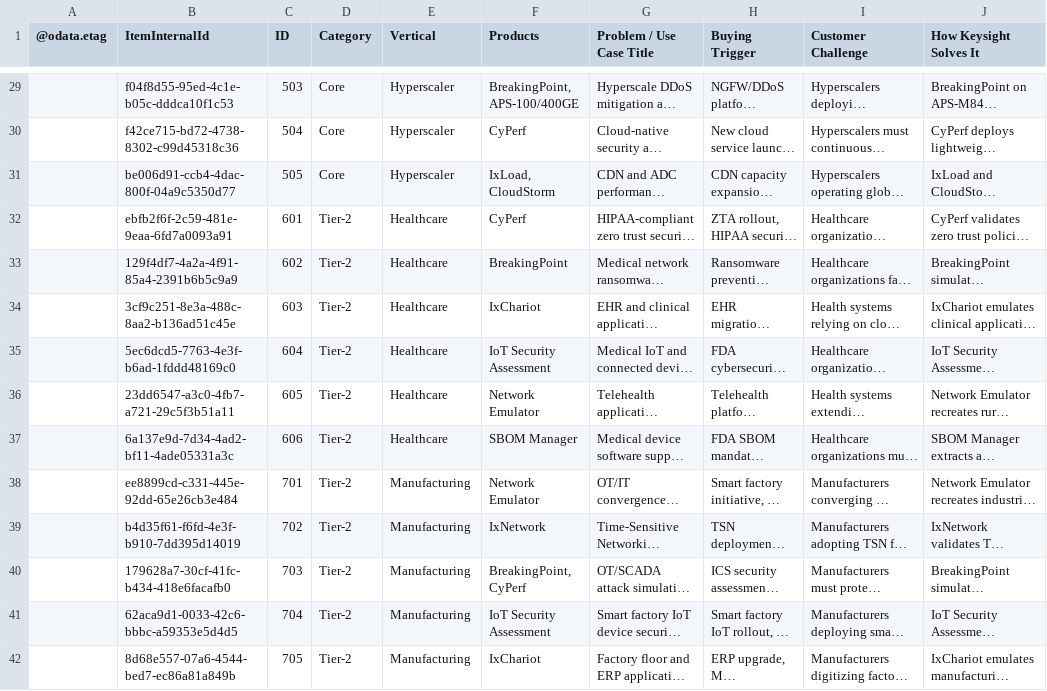
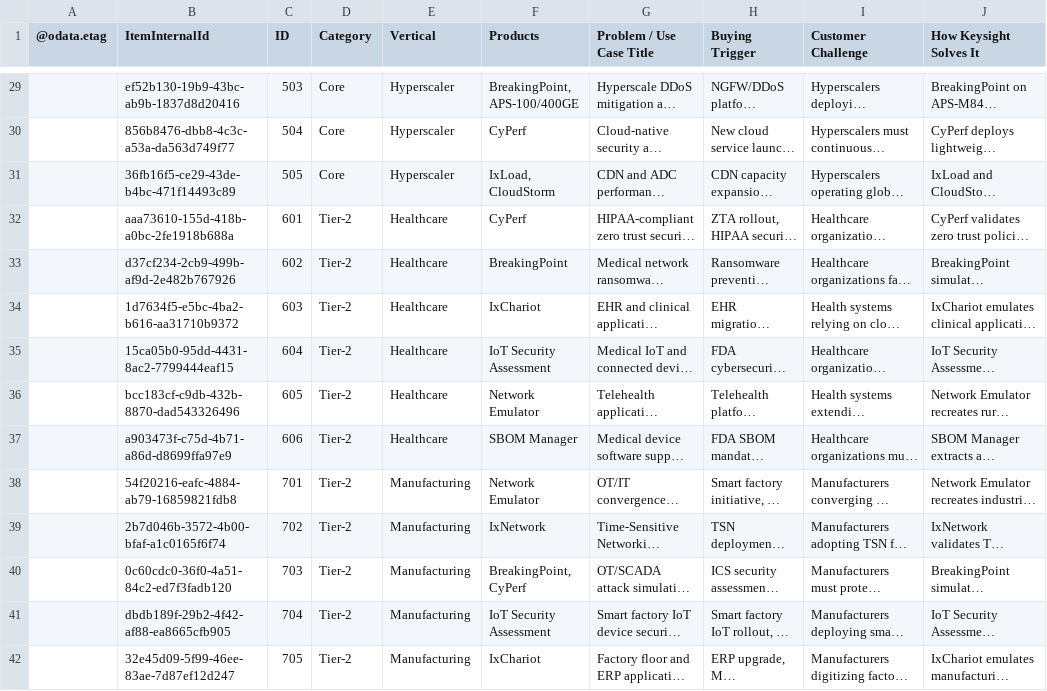
Before and after one commit to sksrinivasan27/keysight-nts-hub-pipeline, a CSV file: data/use_cases.csv, drawn as a sheet; only a part is shown, gaps mark what is left out; long unchanged cells end in …; the diff covers the shown part only; the diff names each change by its address in the sheet, - before the commit and + after, or states it on an @@ line.

```diff
--- a/data/use_cases.csv
+++ b/data/use_cases.csv
-B29 (ItemInternalId): f04f8d55-95ed-4c1e-b05c-dddca10f1c53
+B29 (ItemInternalId): ef52b130-19b9-43bc-ab9b-1837d8d20416
-B30 (ItemInternalId): f42ce715-bd72-4738-8302-c99d45318c36
+B30 (ItemInternalId): 856b8476-dbb8-4c3c-a53a-da563d749f77
-B31 (ItemInternalId): be006d91-ccb4-4dac-800f-04a9c5350d77
+B31 (ItemInternalId): 36fb16f5-ce29-43de-b4bc-471f14493c89
-B32 (ItemInternalId): ebfb2f6f-2c59-481e-9eaa-6fd7a0093a91
+B32 (ItemInternalId): aaa73610-155d-418b-a0bc-2fe1918b688a
-B33 (ItemInternalId): 129f4df7-4a2a-4f91-85a4-2391b6b5c9a9
+B33 (ItemInternalId): d37cf234-2cb9-499b-af9d-2e482b767926
-B34 (ItemInternalId): 3cf9c251-8e3a-488c-8aa2-b136ad51c45e
+B34 (ItemInternalId): 1d7634f5-e5bc-4ba2-b616-aa31710b9372
-B35 (ItemInternalId): 5ec6dcd5-7763-4e3f-b6ad-1fddd48169c0
+B35 (ItemInternalId): 15ca05b0-95dd-4431-8ac2-7799444eaf15
-B36 (ItemInternalId): 23dd6547-a3c0-4fb7-a721-29c5f3b51a11
+B36 (ItemInternalId): bcc183cf-c9db-432b-8870-dad543326496
-B37 (ItemInternalId): 6a137e9d-7d34-4ad2-bf11-4ade05331a3c
+B37 (ItemInternalId): a903473f-c75d-4b71-a86d-d8699ffa97e9
-B38 (ItemInternalId): ee8899cd-c331-445e-92dd-65e26cb3e484
+B38 (ItemInternalId): 54f20216-eafc-4884-ab79-16859821fdb8
-B39 (ItemInternalId): b4d35f61-f6fd-4e3f-b910-7dd395d14019
+B39 (ItemInternalId): 2b7d046b-3572-4b00-bfaf-a1c0165f6f74
-B40 (ItemInternalId): 179628a7-30cf-41fc-b434-418e6facafb0
+B40 (ItemInternalId): 0c60cdc0-36f0-4a51-84c2-ed7f3fadb120
-B41 (ItemInternalId): 62aca9d1-0033-42c6-bbbc-a59353e5d4d5
+B41 (ItemInternalId): dbdb189f-29b2-4f42-af88-ea8665cfb905
-B42 (ItemInternalId): 8d68e557-07a6-4544-bed7-ec86a81a849b
+B42 (ItemInternalId): 32e45d09-5f99-46ee-83ae-7d87ef12d247
```
Also changed, not shown: 52 edited cells elsewhere in this file.
